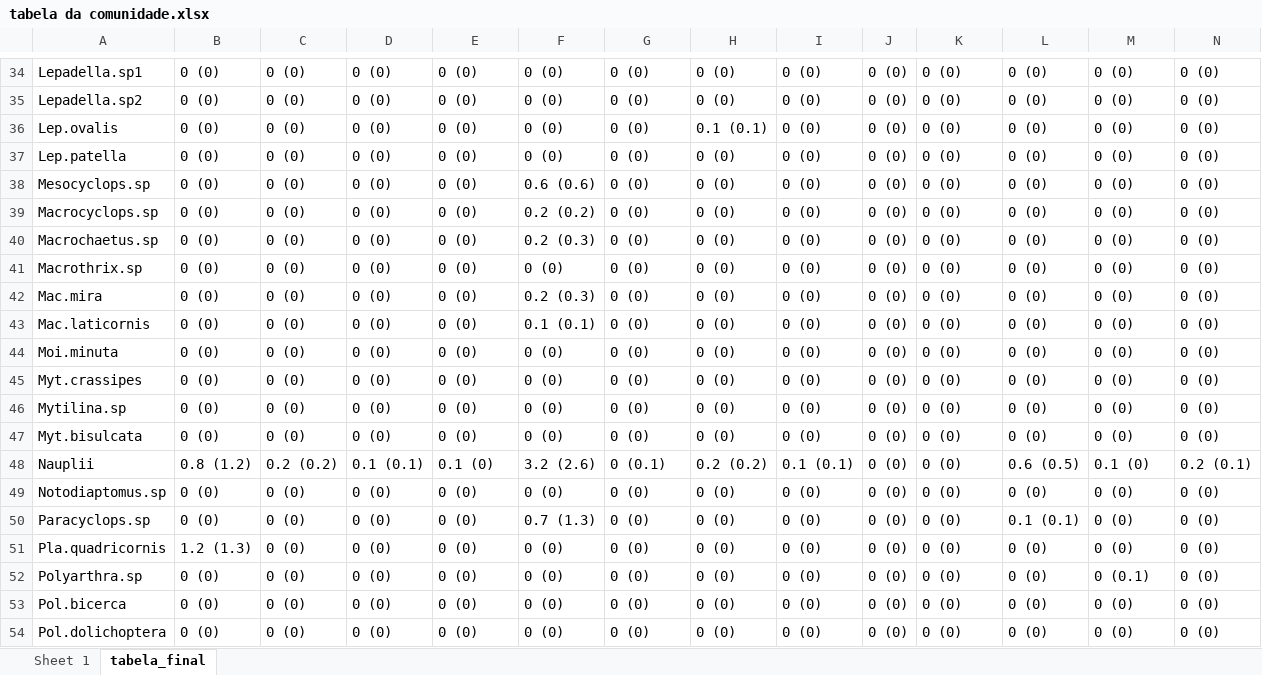
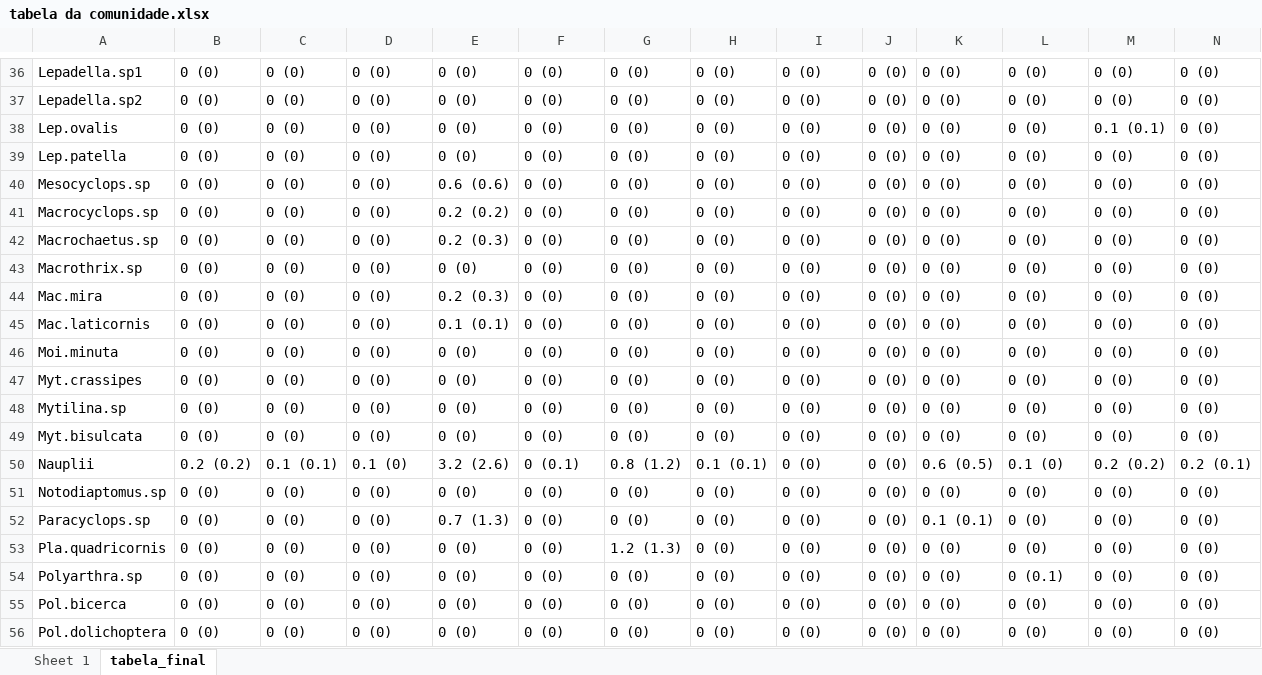
Before and after one commit to elviomedeiros/rebio23-part, an Excel workbook: res/tabela da comunidade.xlsx, sheet tabela_final, drawn as a sheet; only a part is shown, gaps mark what is left out; values as stored, in another font and other column widths than the file's, no borders; addresses are those after the commit; the diff covers the shown part only; the diff names each change by its address in the sheet, - before the commit and + after, or states it on an @@ line.

Commit message:
Elv: tabela de espécies

```diff
--- a/res/tabela da comunidade.xlsx (sheet tabela_final)
+++ b/res/tabela da comunidade.xlsx (sheet tabela_final)
-H38: 0.1 (0.1)
+H38: 0 (0)
-M38: 0 (0)
+M38: 0.1 (0.1)
-E40: 0 (0)
+E40: 0.6 (0.6)
-F40: 0.6 (0.6)
+F40: 0 (0)
-E41: 0 (0)
+E41: 0.2 (0.2)
-F41: 0.2 (0.2)
+F41: 0 (0)
-E42: 0 (0)
+E42: 0.2 (0.3)
-F42: 0.2 (0.3)
+F42: 0 (0)
-E44: 0 (0)
+E44: 0.2 (0.3)
-F44: 0.2 (0.3)
+F44: 0 (0)
-E45: 0 (0)
+E45: 0.1 (0.1)
-F45: 0.1 (0.1)
+F45: 0 (0)
-B50: 0.8 (1.2)
+B50: 0.2 (0.2)
-C50: 0.2 (0.2)
+C50: 0.1 (0.1)
-D50: 0.1 (0.1)
+D50: 0.1 (0)
-E50: 0.1 (0)
+E50: 3.2 (2.6)
-F50: 3.2 (2.6)
+F50: 0 (0.1)
-G50: 0 (0.1)
+G50: 0.8 (1.2)
-H50: 0.2 (0.2)
+H50: 0.1 (0.1)
-I50: 0.1 (0.1)
+I50: 0 (0)
-K50: 0 (0)
+K50: 0.6 (0.5)
-L50: 0.6 (0.5)
+L50: 0.1 (0)
-M50: 0.1 (0)
+M50: 0.2 (0.2)
-E52: 0 (0)
+E52: 0.7 (1.3)
-F52: 0.7 (1.3)
+F52: 0 (0)
-K52: 0 (0)
+K52: 0.1 (0.1)
-L52: 0.1 (0.1)
+L52: 0 (0)
-B53: 1.2 (1.3)
+B53: 0 (0)
-G53: 0 (0)
+G53: 1.2 (1.3)
-L54: 0 (0)
+L54: 0 (0.1)
-M54: 0 (0.1)
+M54: 0 (0)
```
Also changed, not shown: 3 added rows, 1 removed row and 59 edited cells elsewhere in this sheet, 3 other files.
